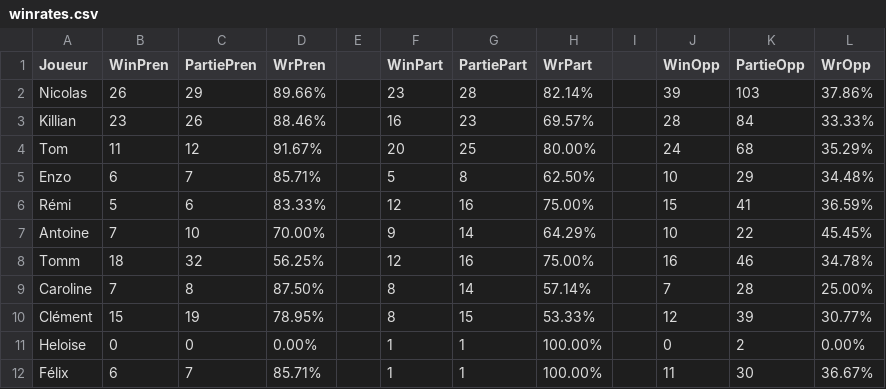
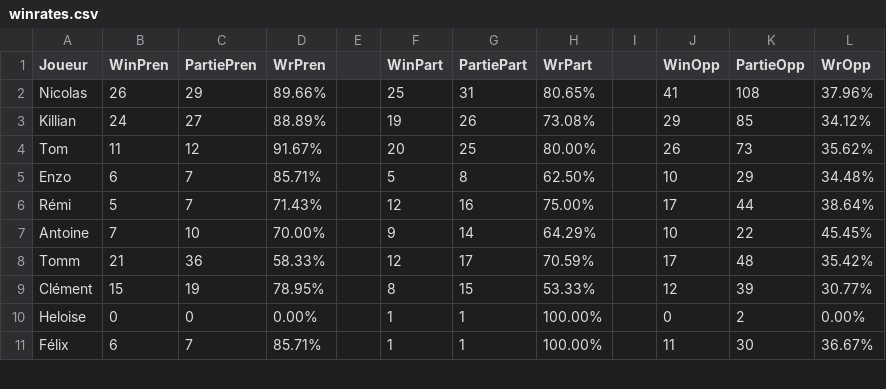
Before and after one commit to Nicolas62x/TarotCalculator, a CSV file: output/winrates.csv, drawn as a sheet; only a part is shown; the diff covers the shown part only.

```diff
--- a/output/winrates.csv
+++ b/output/winrates.csv
@@ -1,10 +1,9 @@
 Joueur;WinPren;PartiePren;WrPren;;WinPart;PartiePart;WrPart;;WinOpp;PartieOpp;WrOpp
-Nicolas;26;29;89.66%;;23;28;82.14%;;39;103;37.86%
-Killian;23;26;88.46%;;16;23;69.57%;;28;84;33.33%
-Tom;11;12;91.67%;;20;25;80.00%;;24;68;35.29%
+Nicolas;26;29;89.66%;;25;31;80.65%;;41;108;37.96%
+Killian;24;27;88.89%;;19;26;73.08%;;29;85;34.12%
+Tom;11;12;91.67%;;20;25;80.00%;;26;73;35.62%
 Enzo;6;7;85.71%;;5;8;62.50%;;10;29;34.48%
-Rémi;5;6;83.33%;;12;16;75.00%;;15;41;36.59%
+Rémi;5;7;71.43%;;12;16;75.00%;;17;44;38.64%
 Antoine;7;10;70.00%;;9;14;64.29%;;10;22;45.45%
-Tomm;18;32;56.25%;;12;16;75.00%;;16;46;34.78%
-Caroline;7;8;87.50%;;8;14;57.14%;;7;28;25.00%
+Tomm;21;36;58.33%;;12;17;70.59%;;17;48;35.42%
 Clément;15;19;78.95%;;8;15;53.33%;;12;39;30.77%
```
Also changed, not shown: 1 added row and 8 edited cells elsewhere in this file, TarotGG.csv, output/history.csv, 2 other files.
